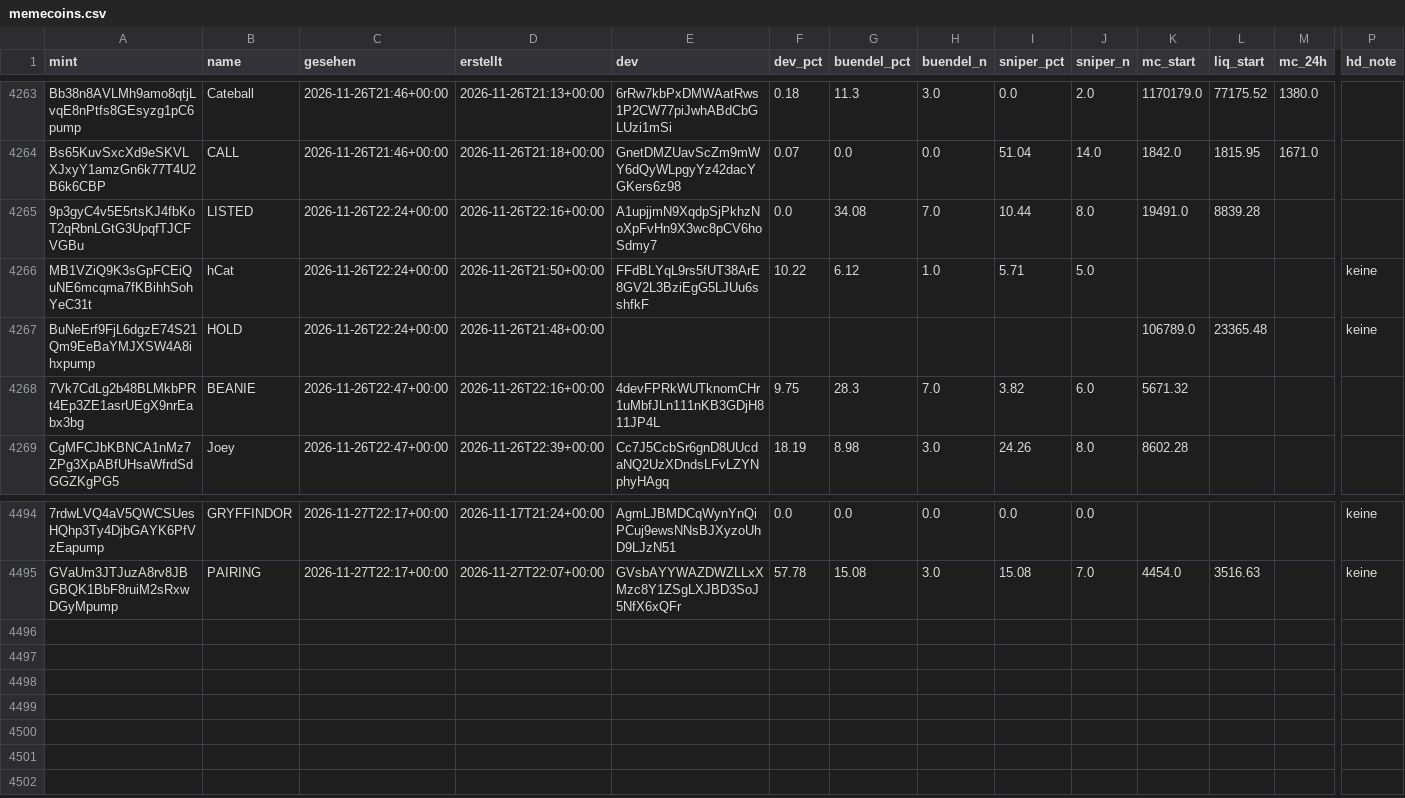
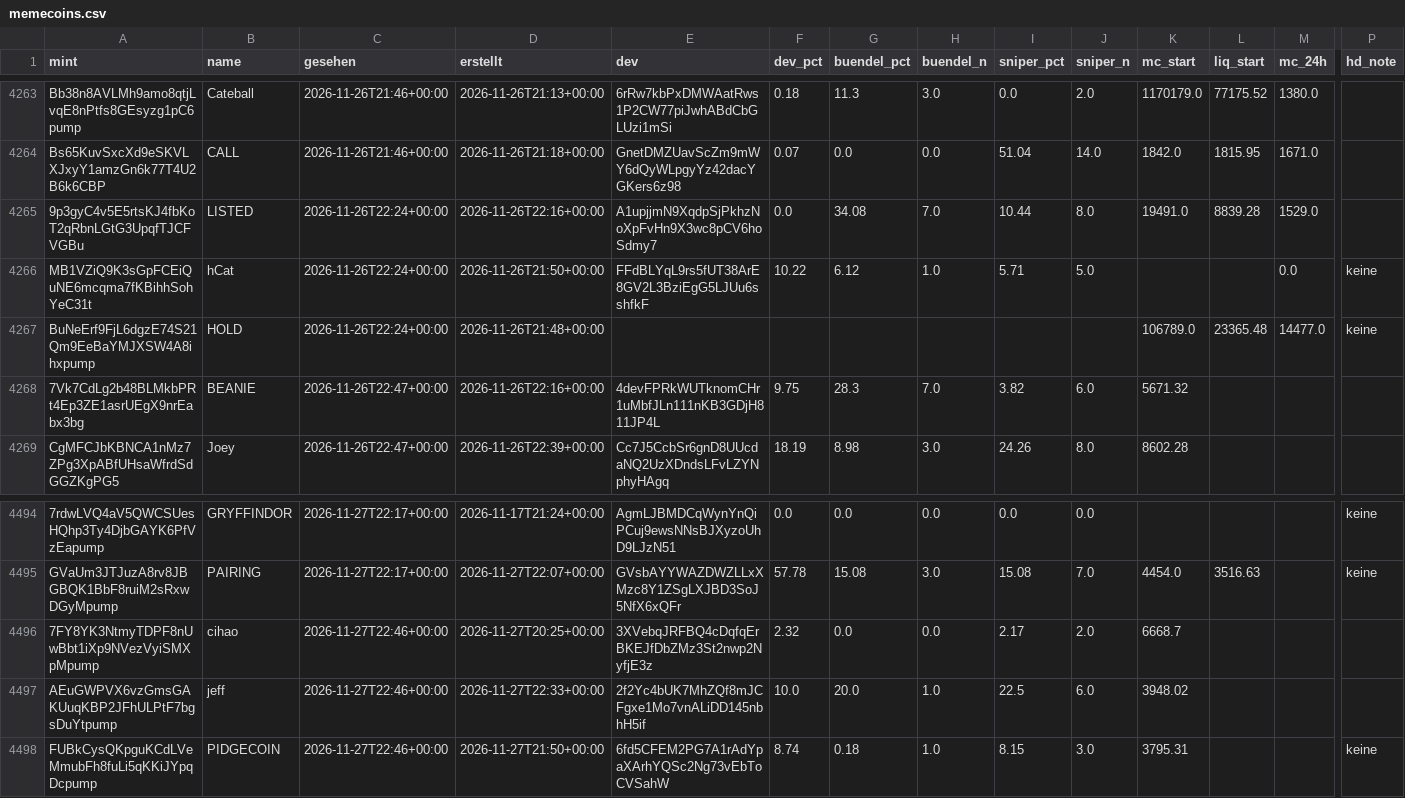
Before and after one commit to tobzwil89/insider, a CSV file: daten/wale/memecoins.csv, drawn as a sheet; only a part is shown, gaps mark what is left out; rows hold the shown columns only; the diff names each change by its address in the sheet, - before the commit and + after, or states it on an @@ line.

```diff
--- a/daten/wale/memecoins.csv
+++ b/daten/wale/memecoins.csv
-M4265 (mc_24h): (empty)
+M4265 (mc_24h): 1529.0
-M4266 (mc_24h): (empty)
+M4266 (mc_24h): 0.0
-M4267 (mc_24h): (empty)
+M4267 (mc_24h): 14477.0
+row 4496: 7FY8YK3NtmyTDPF8nUwBbt1iXp9NVezVyiSMXpMpump | cihao | 2026-11-27T22:46+00:00 | 2026-11-27T20:25+00:00 | 3XVebqJRFBQ4cDqfqErBKEJfDbZMz3St2nwp2NyfjE3z | 2.32 | 0.0 | 0.0 | 2.17 | 2.0 | 6668.7
+row 4497: AEuGWPVX6vzGmsGAKUuqKBP2JFhULPtF7bgsDuYtpump | jeff | 2026-11-27T22:46+00:00 | 2026-11-27T22:33+00:00 | 2f2Yc4bUK7MhZQf8mJCFgxe1Mo7vnALiDD145nbhH5if | 10.0 | 20.0 | 1.0 | 22.5 | 6.0 | 3948.02
+row 4498: FUBkCysQKpguKCdLVeMmubFh8fuLi5qKKiJYpqDcpump | PIDGECOIN | 2026-11-27T22:46+00:00 | 2026-11-27T21:50+00:00 | 6fd5CFEM2PG7A1rAdYpaXArhYQSc2Ng73vEbToCVSahW | 8.74 | 0.18 | 1.0 | 8.15 | 3.0 | 3795.31 |  |  | keine
```
Also changed, not shown: daten/wale/tagesfluss.csv, 2 other files.
